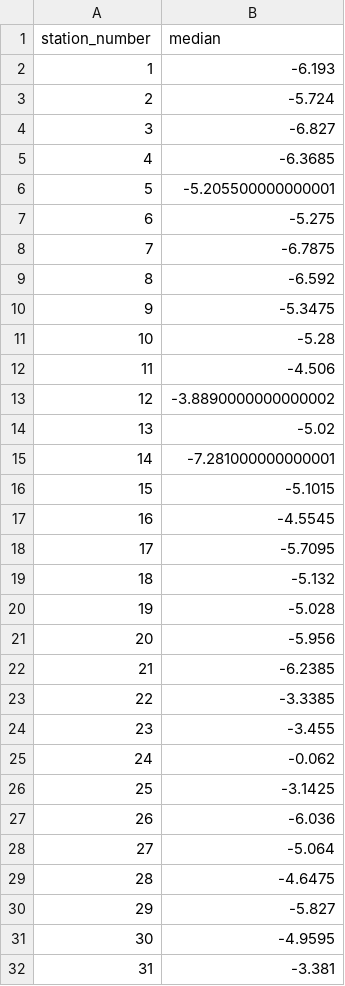
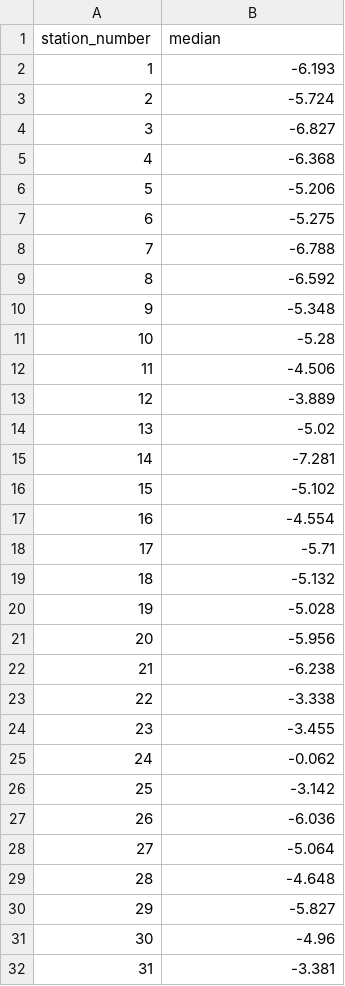
Before and after one commit to sandyherho/imc-precip-iso, a CSV file: output_data/descriptive_stats/o18_median.csv, drawn as a sheet; only a part is shown; the diff covers the shown part only.

```diff
--- a/output_data/descriptive_stats/o18_median.csv
+++ b/output_data/descriptive_stats/o18_median.csv
@@ -4,16 +4,16 @@ station_number,median
 3,-6.827
-4,-6.3685
-5,-5.205500000000001
+4,-6.368
+5,-5.206
 6,-5.275
-7,-6.7875
+7,-6.788
 8,-6.592
-9,-5.3475
+9,-5.348
 10,-5.28
 11,-4.506
-12,-3.8890000000000002
+12,-3.889
 13,-5.02
-14,-7.281000000000001
-15,-5.1015
-16,-4.5545
-17,-5.7095
+14,-7.281
+15,-5.102
+16,-4.554
+17,-5.71
 18,-5.132
@@ -21,12 +21,12 @@ station_number,median
 20,-5.956
-21,-6.2385
-22,-3.3385
+21,-6.238
+22,-3.338
 23,-3.455
 24,-0.062
-25,-3.1425
+25,-3.142
 26,-6.036
 27,-5.064
-28,-4.6475
+28,-4.648
 29,-5.827
-30,-4.9595
+30,-4.96
 31,-3.381
```
Also changed, not shown: 9 edited cells elsewhere in this file, output_data/descriptive_stats/h2_median.csv, output_data/descriptive_stats/h2_std.csv, 3 other files.
